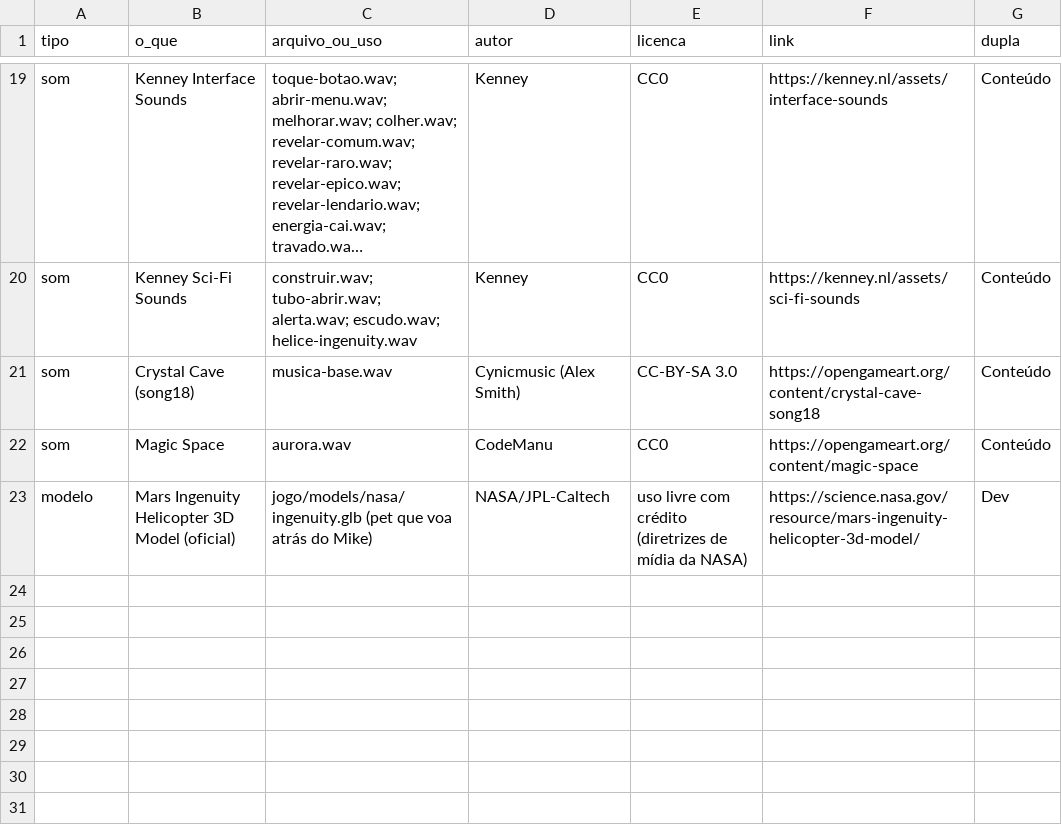
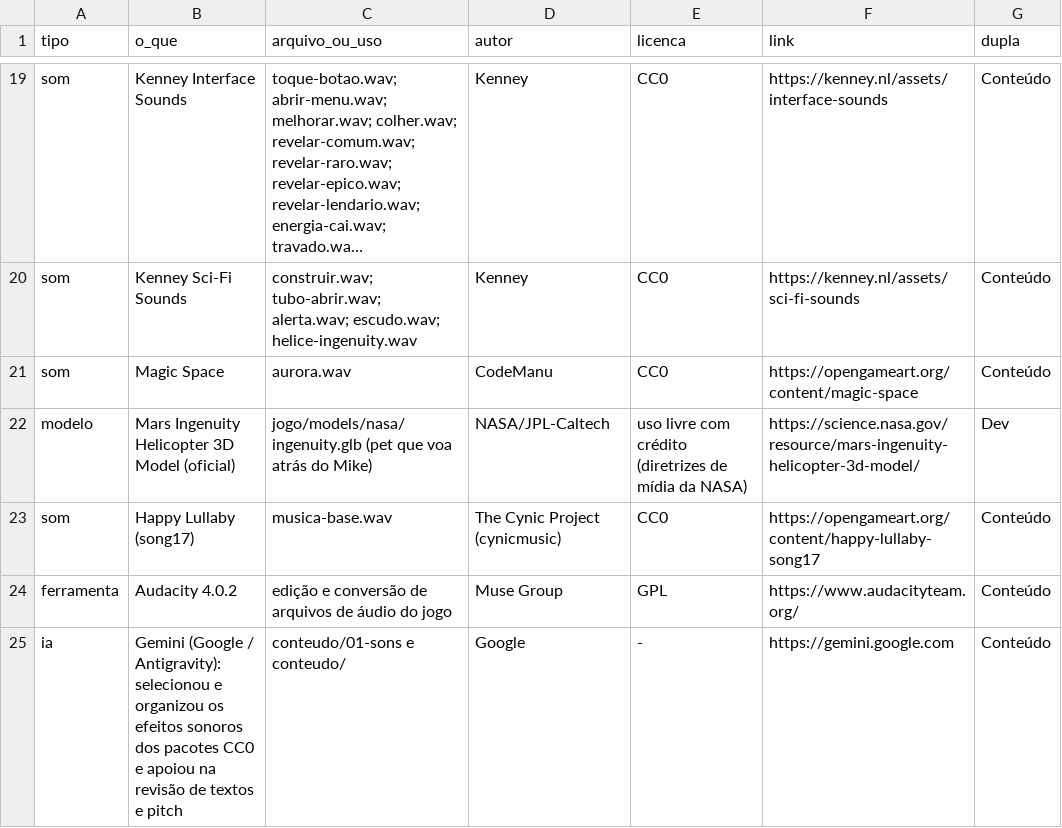
Before and after one commit to Out-Of-Space-Exception/mike-on-mars, a CSV file: creditos.csv, drawn as a sheet; only a part is shown, gaps mark what is left out; long unchanged cells end in …; removed rows and columns are numbered as before the commit, all else as after; the diff names each change by its address in the sheet, - before the commit and + after, or states it on an @@ line.

Commit message:
feat(sons): atualiza musica base e creditos

```diff
--- a/creditos.csv
+++ b/creditos.csv
-row 21: som | Crystal Cave (song18) | musica-base.wav | Cynicmusic (Alex Smith) | CC-BY-SA 3.0 | https://opengameart.org/content/crystal-cave-song18 | Conteúdo
+row 23: som | Happy Lullaby (song17) | musica-base.wav | The Cynic Project (cynicmusic) | CC0 | https://opengameart.org/content/happy-lullaby-song17 | Conteúdo
+row 24: ferramenta | Audacity 4.0.2 | edição e conversão de arquivos de áudio do jogo | Muse Group | GPL | https://www.audacityteam.org/ | Conteúdo
+row 25: ia | Gemini (Google / Antigravity): selecionou e organizou os efeitos sonoros dos pacotes CC0 e apoiou na revisão de textos e pitch | conteudo/01-sons e conteudo/ | Google | - | https://gemini.google.com | Conteúdo
```
Also changed, not shown: conteudo/01-sons/sons.csv, 2 other files.
